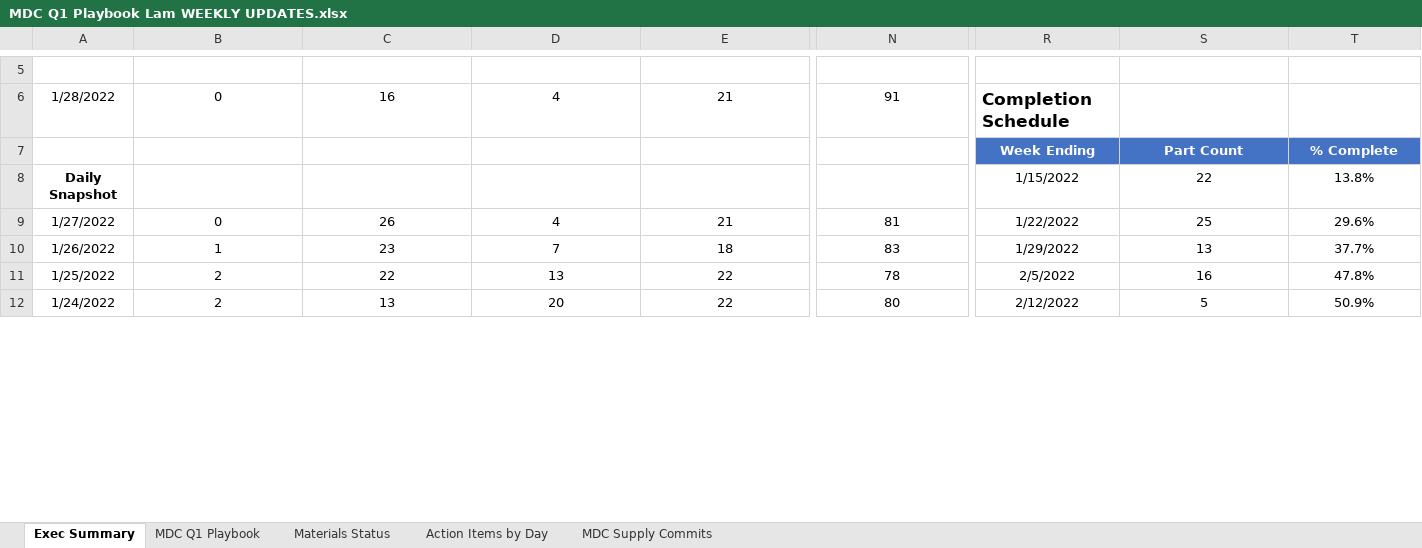
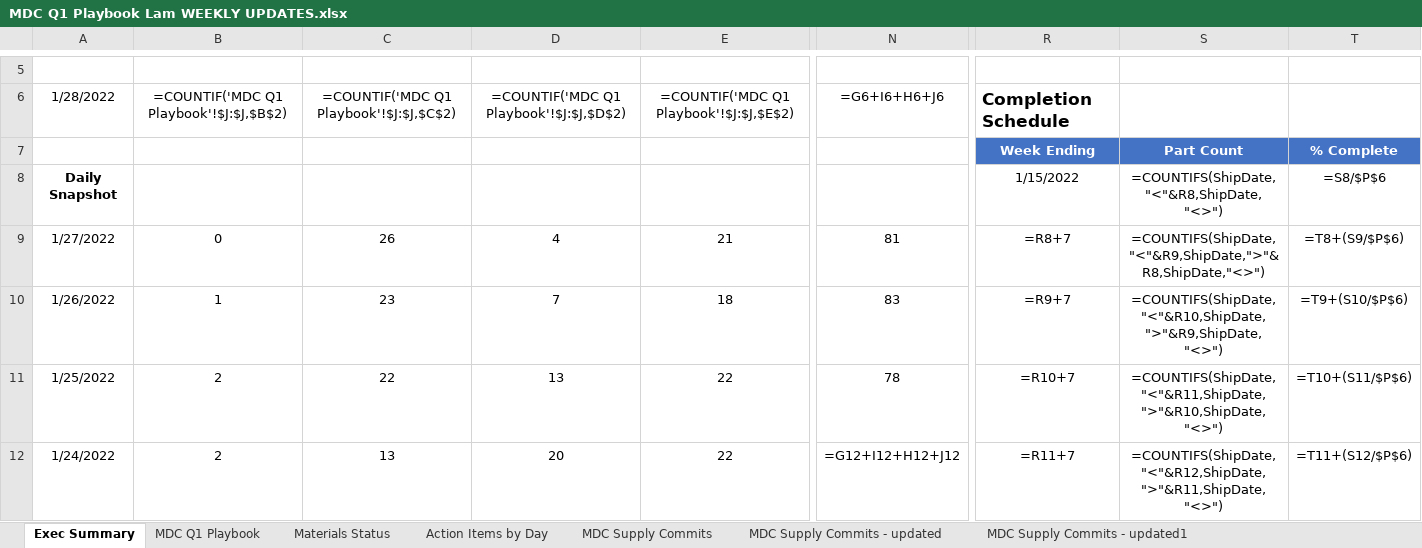
Before and after one commit to mdcprecision/lam-supply-commits, an Excel workbook: MDC Q1 Playbook Lam WEEKLY UPDATES.xlsx, sheet Exec Summary, drawn as a sheet; only a part is shown, gaps mark what is left out; values as stored, in another font and other column widths than the file's, no borders; formulas without a stored value are shown as written; charts and pictures and conditional formats not drawn; the diff covers the shown part only; the diff names each change by its address in the sheet, - before the commit and + after, or states it on an @@ line.

```diff
--- a/MDC Q1 Playbook Lam WEEKLY UPDATES.xlsx (sheet Exec Summary)
+++ b/MDC Q1 Playbook Lam WEEKLY UPDATES.xlsx (sheet Exec Summary)
+sheet tab: MDC Supply Commits - updated
+sheet tab: MDC Supply Commits - updated1
-B6: 0
+B6: =COUNTIF('MDC Q1 Playbook'!$J:$J,$B$2)
-C6: 16
+C6: =COUNTIF('MDC Q1 Playbook'!$J:$J,$C$2)
-D6: 4
+D6: =COUNTIF('MDC Q1 Playbook'!$J:$J,$D$2)
-E6: 21
+E6: =COUNTIF('MDC Q1 Playbook'!$J:$J,$E$2)
-N6: 91
+N6: =G6+I6+H6+J6
-S8: 22
+S8: =COUNTIFS(ShipDate,"<"&R8,ShipDate,"<>")
-T8: 13.8%
+T8: =S8/$P$6
-R9: 1/22/2022
+R9: =R8+7
-S9: 25
+S9: =COUNTIFS(ShipDate,"<"&R9,ShipDate,">"&R8,ShipDate,"<>")
-T9: 29.6%
+T9: =T8+(S9/$P$6)
-R10: 1/29/2022
+R10: =R9+7
-S10: 13
+S10: =COUNTIFS(ShipDate,"<"&R10,ShipDate,">"&R9,ShipDate,"<>")
-T10: 37.7%
+T10: =T9+(S10/$P$6)
-R11: 2/5/2022
+R11: =R10+7
-S11: 16
+S11: =COUNTIFS(ShipDate,"<"&R11,ShipDate,">"&R10,ShipDate,"<>")
-T11: 47.8%
+T11: =T10+(S11/$P$6)
-N12: 80
+N12: =G12+I12+H12+J12
-R12: 2/12/2022
+R12: =R11+7
-S12: 5
+S12: =COUNTIFS(ShipDate,"<"&R12,ShipDate,">"&R11,ShipDate,"<>")
-T12: 50.9%
+T12: =T11+(S12/$P$6)
```
Also changed, not shown: 70 edited cells elsewhere in this sheet, sheet MDC Supply Commits, charts or pictures, 2 other files.
